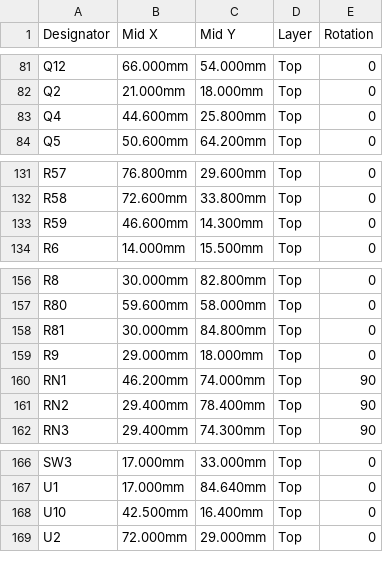
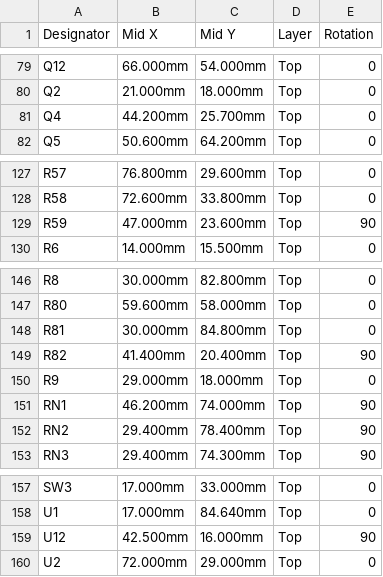
Before and after one commit to EdgeCoil/wiegand-bridge, a CSV file: hardware/fab/wiegand-bridge-cpl.csv, drawn as a sheet; only a part is shown, gaps mark what is left out; the diff covers the shown part only.

```diff
--- a/hardware/fab/wiegand-bridge-cpl.csv
+++ b/hardware/fab/wiegand-bridge-cpl.csv
@@ -82,3 +80,3 @@ Q12,66.000mm,54.000mm,Top,0
 Q2,21.000mm,18.000mm,Top,0
-Q4,44.600mm,25.800mm,Top,0
+Q4,44.200mm,25.700mm,Top,0
 Q5,50.600mm,64.200mm,Top,0
@@ -132,3 +128,3 @@ R57,76.800mm,29.600mm,Top,0
 R58,72.600mm,33.800mm,Top,0
-R59,46.600mm,14.300mm,Top,0
+R59,47.000mm,23.600mm,Top,90
 R6,14.000mm,15.500mm,Top,0
@@ -158,2 +148,3 @@ R80,59.600mm,58.000mm,Top,0
 R81,30.000mm,84.800mm,Top,0
+R82,41.400mm,20.400mm,Top,90
 R9,29.000mm,18.000mm,Top,0
@@ -167,3 +158,3 @@ SW3,17.000mm,33.000mm,Top,0
 U1,17.000mm,84.640mm,Top,0
-U10,42.500mm,16.400mm,Top,0
+U12,42.500mm,16.000mm,Top,90
 U2,72.000mm,29.000mm,Top,0
```
Also changed, not shown: 10 removed rows and 3 edited cells elsewhere in this file, hardware/fab/wiegand-bridge-bom.csv, 37 other files.
